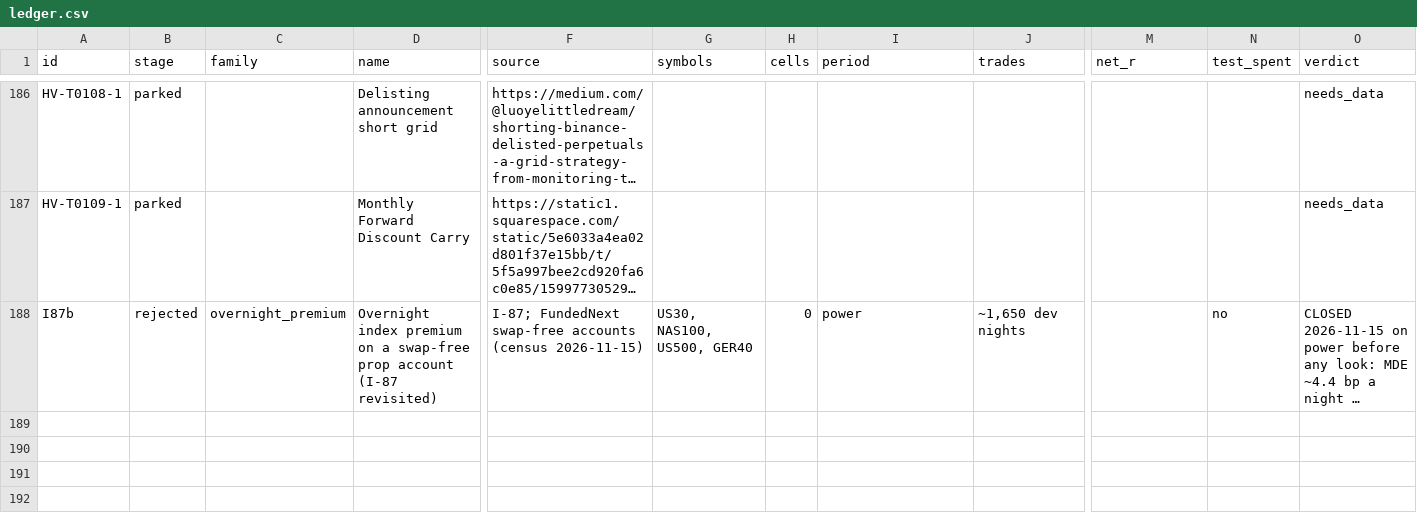
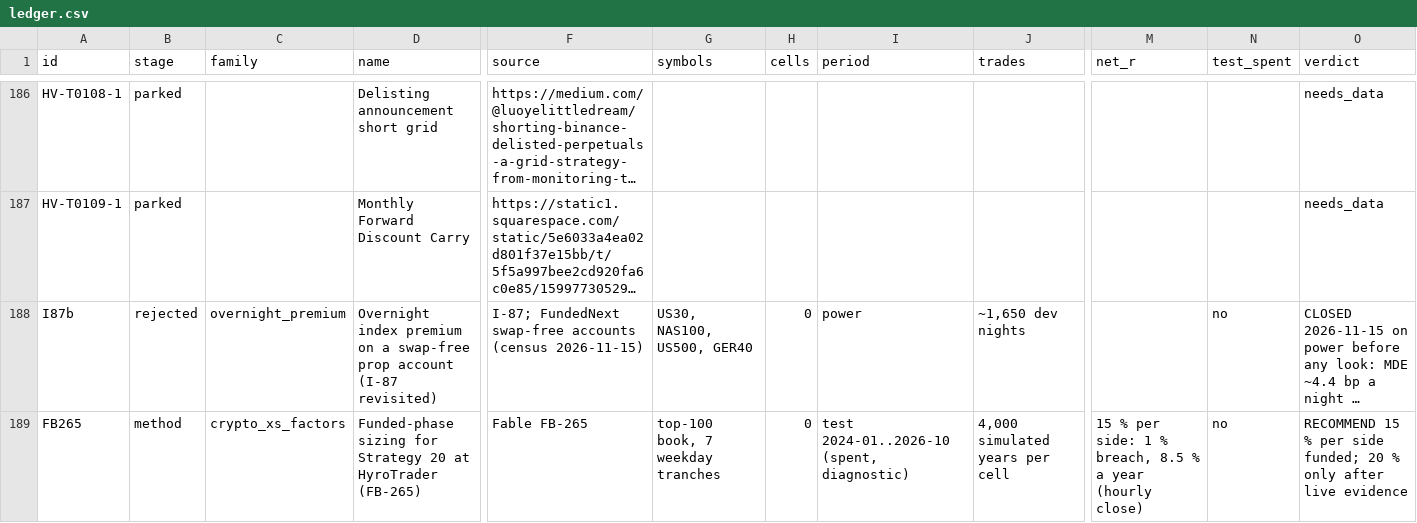
Before and after one commit to hslu-jwn/claude-backtester_V2, a CSV file: research/ledger.csv, drawn as a sheet; only a part is shown, gaps mark what is left out; long unchanged cells end in …; rows hold the shown columns only; the diff names each change by its address in the sheet, - before the commit and + after, or states it on an @@ line.

```diff
--- a/research/ledger.csv
+++ b/research/ledger.csv
+row 189: FB265 | method | crypto_xs_factors | Funded-phase sizing for Strategy 20 at HyroTrader (FB-265) | Fable FB-265 | top-100 book, 7 weekday tranches | 0 | test 2024-01..2026-10 (spent, diagnostic) | 4,000 simulated years per cell | 15 % per side: 1 % breach, 8.5 % a year (hourly close) | no | RECOMMEND 15 % per side funded; 20 % only after live evidence
```
Also changed, not shown: 3 other files.
